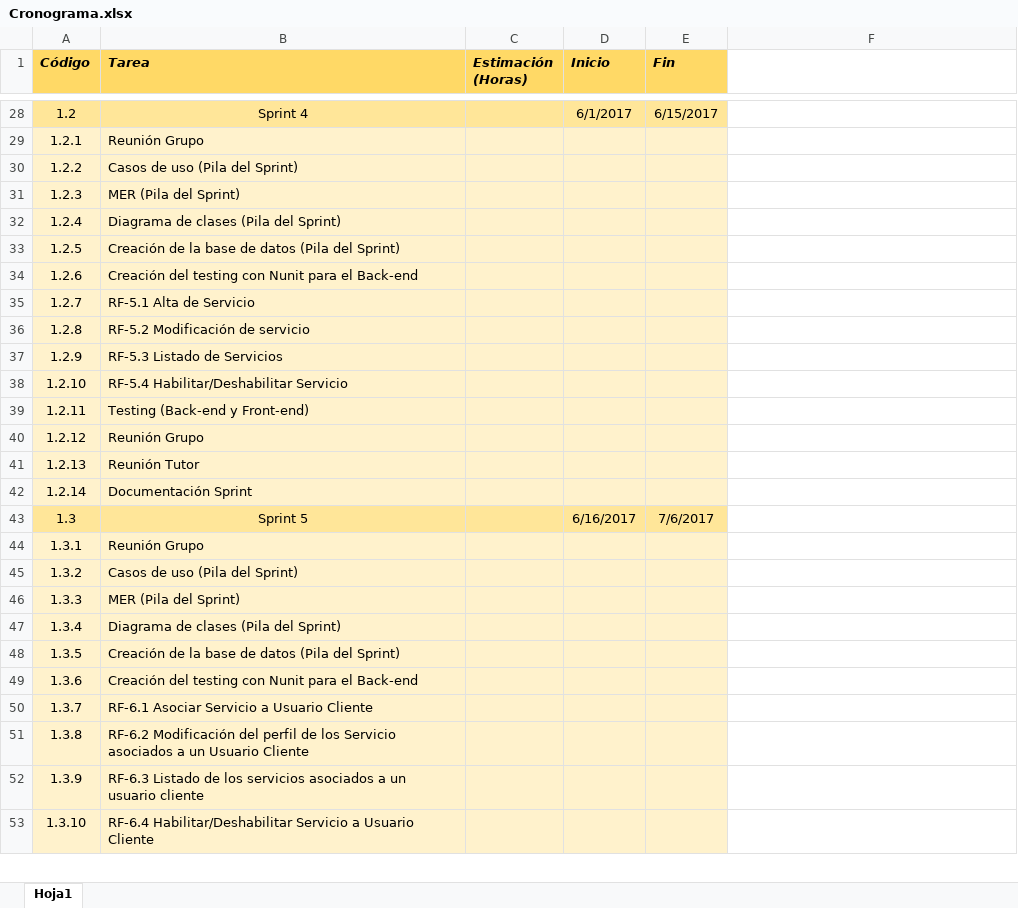
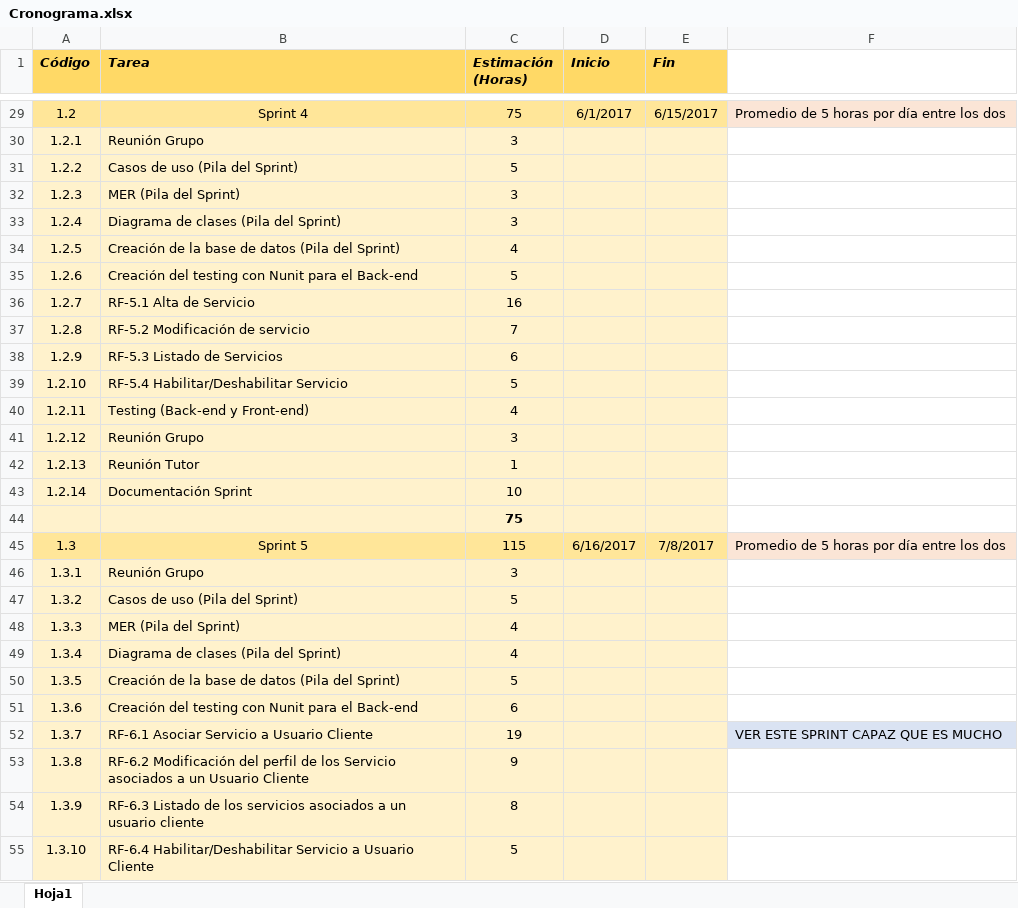
Before and after one commit to fedespe/ProyectoFinal, an Excel workbook: Documentacion/Documentación Proyecto/Cronograma.xlsx, sheet Hoja1, drawn as a sheet; only a part is shown, gaps mark what is left out; values as stored, in another font and other column widths than the file's, no borders; addresses are those after the commit; the diff covers the shown part only; the diff names each change by its address in the sheet, - before the commit and + after, or states it on an @@ line.

```diff
--- a/Documentacion/Documentación Proyecto/Cronograma.xlsx (sheet Hoja1)
+++ b/Documentacion/Documentación Proyecto/Cronograma.xlsx (sheet Hoja1)
-C29 (Estimación (Horas)): (empty)
+C29 (Estimación (Horas)): 75
-F29: (empty)
+F29: Promedio de 5 horas por día entre los dos
-F29 fill: none
+F29 fill: #FBE5D6
-C30 (Estimación (Horas)): (empty)
+C30 (Estimación (Horas)): 3
-C31 (Estimación (Horas)): (empty)
+C31 (Estimación (Horas)): 5
-C32:C33 (Estimación (Horas)): (empty)
+C32:C33 (Estimación (Horas)): 3
-C34 (Estimación (Horas)): (empty)
+C34 (Estimación (Horas)): 4
-C35 (Estimación (Horas)): (empty)
+C35 (Estimación (Horas)): 5
-C36 (Estimación (Horas)): (empty)
+C36 (Estimación (Horas)): 16
-C37 (Estimación (Horas)): (empty)
+C37 (Estimación (Horas)): 7
-C38 (Estimación (Horas)): (empty)
+C38 (Estimación (Horas)): 6
-C39 (Estimación (Horas)): (empty)
+C39 (Estimación (Horas)): 5
-C40 (Estimación (Horas)): (empty)
+C40 (Estimación (Horas)): 4
-C41 (Estimación (Horas)): (empty)
+C41 (Estimación (Horas)): 3
-C42 (Estimación (Horas)): (empty)
+C42 (Estimación (Horas)): 1
-C43 (Estimación (Horas)): (empty)
+C43 (Estimación (Horas)): 10
+row 44:  |  | 75
-C45 (Estimación (Horas)): (empty)
+C45 (Estimación (Horas)): 115
-E45 (Fin): 7/6/2017
+E45 (Fin): 7/8/2017
-F45: (empty)
+F45: Promedio de 5 horas por día entre los dos
-F45 fill: none
+F45 fill: #FBE5D6
-C46 (Estimación (Horas)): (empty)
+C46 (Estimación (Horas)): 3
-C47 (Estimación (Horas)): (empty)
+C47 (Estimación (Horas)): 5
-C48:C49 (Estimación (Horas)): (empty)
+C48:C49 (Estimación (Horas)): 4
-C50 (Estimación (Horas)): (empty)
+C50 (Estimación (Horas)): 5
-C51 (Estimación (Horas)): (empty)
+C51 (Estimación (Horas)): 6
-C52 (Estimación (Horas)): (empty)
+C52 (Estimación (Horas)): 19
-F52: (empty)
+F52: VER ESTE SPRINT CAPAZ QUE ES MUCHO
-F52 fill: none
+F52 fill: #DAE3F3
-C53 (Estimación (Horas)): (empty)
+C53 (Estimación (Horas)): 9
-C54 (Estimación (Horas)): (empty)
+C54 (Estimación (Horas)): 8
-C55 (Estimación (Horas)): (empty)
+C55 (Estimación (Horas)): 5
```
Also changed, not shown: 6 added rows, 104 edited cells and cell formats elsewhere in this sheet, Documentacion/Horas.xlsx.
